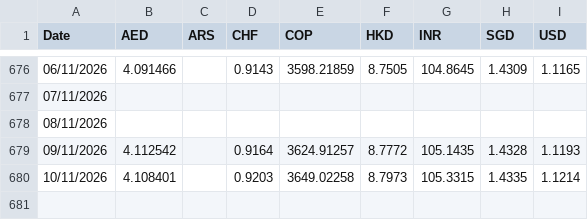
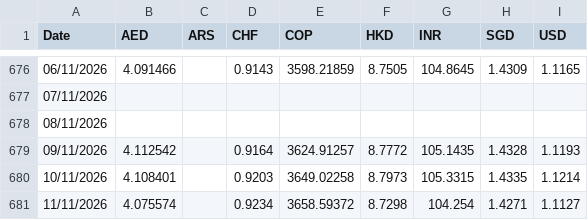
Before and after one commit to AlexandreVassilev/eur-fx-rates, a CSV file: data/export_all.csv, drawn as a sheet; only a part is shown, gaps mark what is left out; the diff names each change by its address in the sheet, - before the commit and + after, or states it on an @@ line.

```diff
--- a/data/export_all.csv
+++ b/data/export_all.csv
+row 681: 11/11/2026 | 4.075574 |  | 0.9234 | 3658.59372 | 8.7298 | 104.254 | 1.4271 | 1.1127
```
Also changed, not shown: data/rates.csv, 1 other file.
